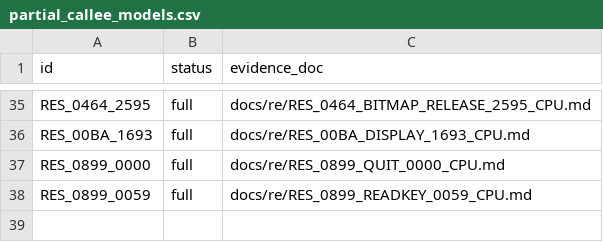
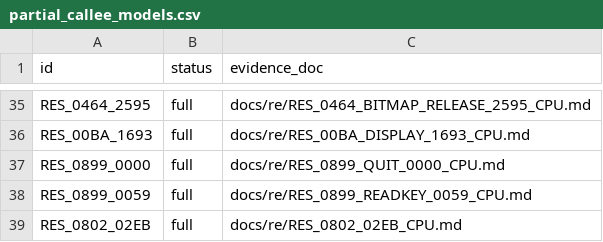
Before and after one commit to huntergdavis/poolrad-decomp, a CSV file: docs/re/partial_callee_models.csv, drawn as a sheet; only a part is shown, gaps mark what is left out; the diff names each change by its address in the sheet, - before the commit and + after, or states it on an @@ line.

```diff
--- a/docs/re/partial_callee_models.csv
+++ b/docs/re/partial_callee_models.csv
+row 39: RES_0802_02EB | full | docs/re/RES_0802_02EB_CPU.md
```
Also changed, not shown: docs/re/resident_callable_ledger.csv, docs/re/strict_full_c_addresses.csv, 5 other files.
